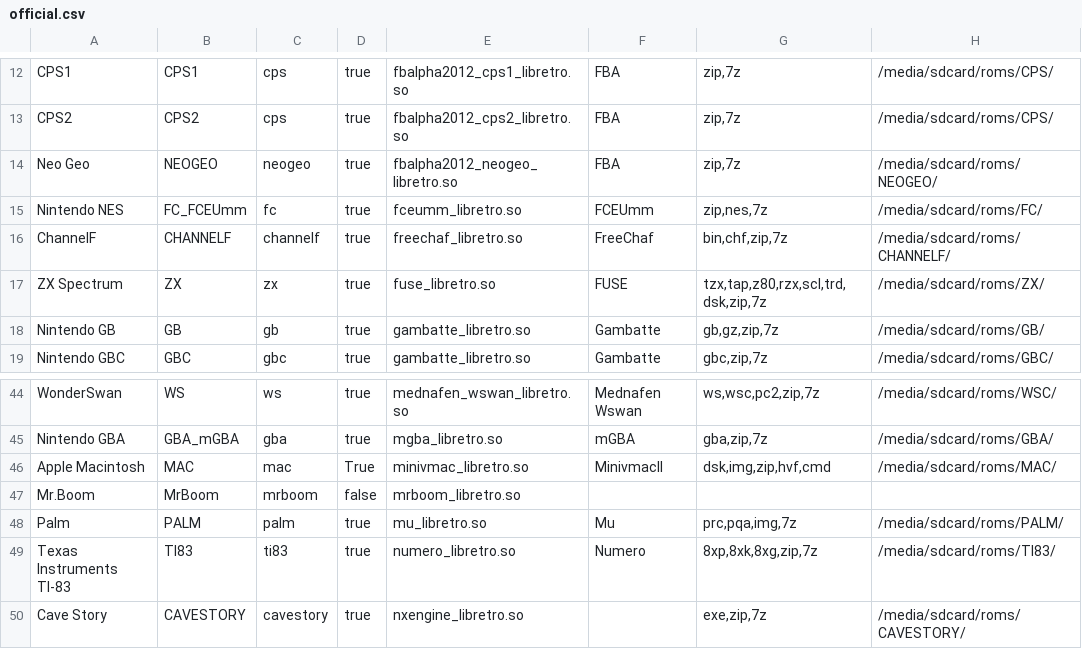
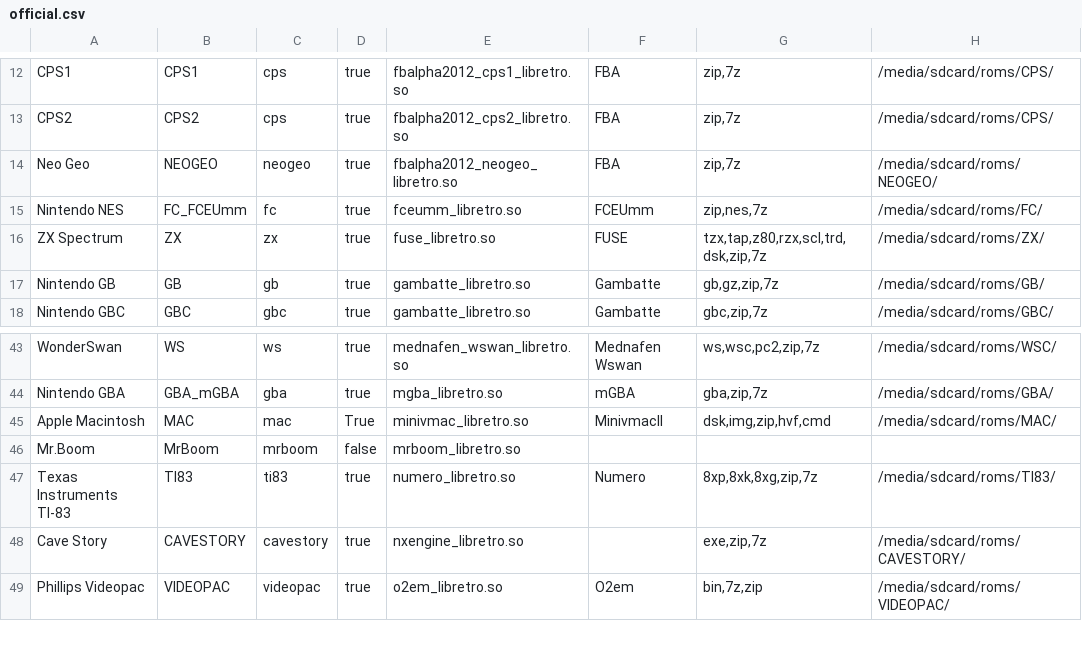
Before and after one commit to eduardofilo/RG350_auto_ra_installer, a CSV file: official.csv, drawn as a sheet; only a part is shown, gaps mark what is left out; the shorter side is filled out with more unchanged rows; the diff names each change by its address in the sheet, - before the commit and + after, or states it on an @@ line.

```diff
--- a/official.csv
+++ b/official.csv
-row 16: ChannelF | CHANNELF | channelf | true | freechaf_libretro.so | FreeChaf | bin,chf,zip,7z | /media/sdcard/roms/CHANNELF/
-row 48: Palm | PALM | palm | true | mu_libretro.so | Mu | prc,pqa,img,7z | /media/sdcard/roms/PALM/
```
Also changed, not shown: all.csv, 1 other file.
